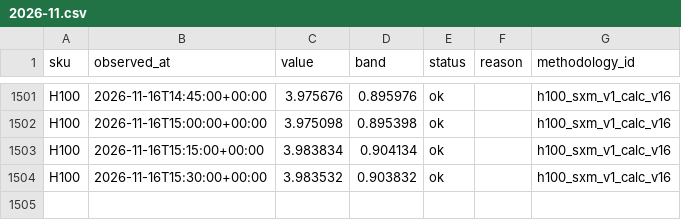
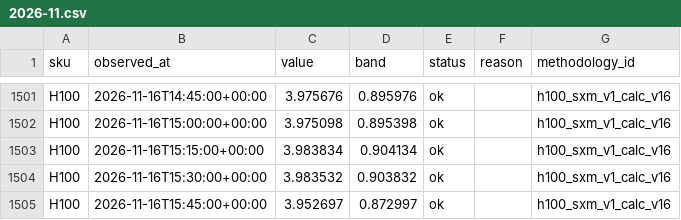
Before and after one commit to asuthosh100/gpu-price-terminal, a CSV file: history/H100/2026-11.csv, drawn as a sheet; only a part is shown, gaps mark what is left out; the diff names each change by its address in the sheet, - before the commit and + after, or states it on an @@ line.

```diff
--- a/history/H100/2026-11.csv
+++ b/history/H100/2026-11.csv
+row 1505: H100 | 2026-11-16T15:45:00+00:00 | 3.952697 | 0.872997 | ok |  | h100_sxm_v1_calc_v16
```
Also changed, not shown: 4 other files.
